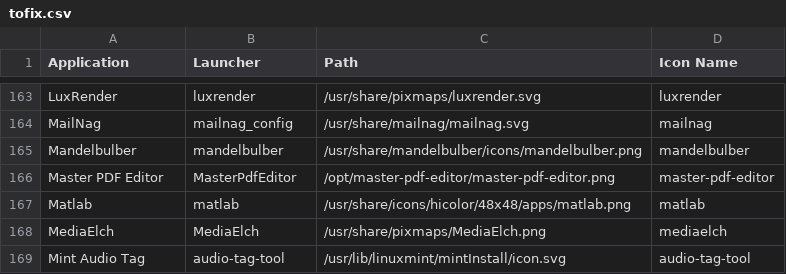
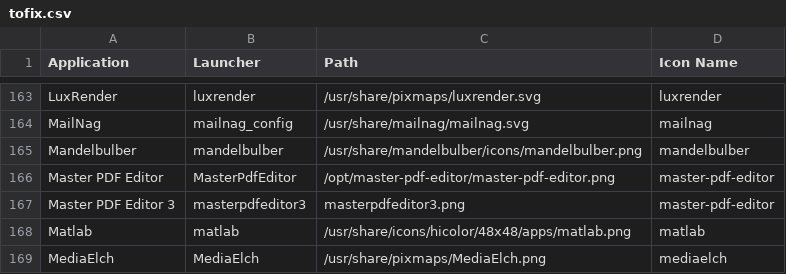
Before and after one commit to Foggalong/hardcode-fixer, a CSV file: tofix.csv, drawn as a sheet; only a part is shown, gaps mark what is left out; the shorter side is filled out with more unchanged rows; the diff names each change by its address in the sheet, - before the commit and + after, or states it on an @@ line.

Commit message:
Add Master PDF Editor 3

```diff
--- a/tofix.csv
+++ b/tofix.csv
+row 167: Master PDF Editor 3 | masterpdfeditor3 | masterpdfeditor3.png | master-pdf-editor
```
